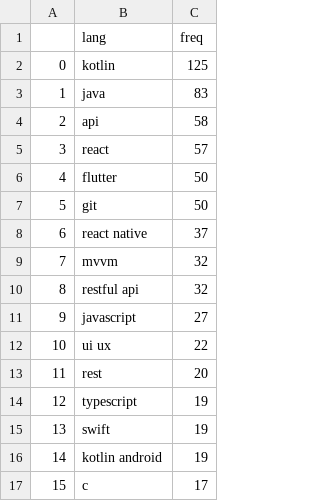
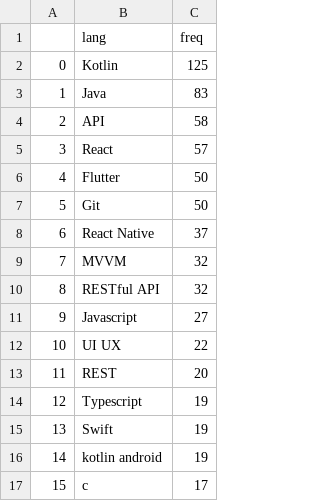
Before and after one commit to sanghoonnam/data_for_datascience, a CSV file: android_quali_freq.csv, drawn as a sheet; only a part is shown.

Commit message:
Update android_quali_freq.csv

```diff
--- a/android_quali_freq.csv
+++ b/android_quali_freq.csv
@@ -1,16 +1,16 @@
 ,lang,freq
-0,kotlin,125
-1,java,83
-2,api,58
-3,react,57
-4,flutter,50
-5,git,50
-6,react native,37
-7,mvvm,32
-8,restful api,32
-9,javascript,27
-10,ui ux,22
-11,rest,20
-12,typescript,19
-13,swift,19
+0,Kotlin,125
+1,Java,83
+2,API,58
+3,React,57
+4,Flutter,50
+5,Git,50
+6,React Native,37
+7,MVVM,32
+8,RESTful API,32
+9,Javascript,27
+10,UI UX,22
+11,REST,20
+12,Typescript,19
+13,Swift,19
 14,kotlin android,19
```
